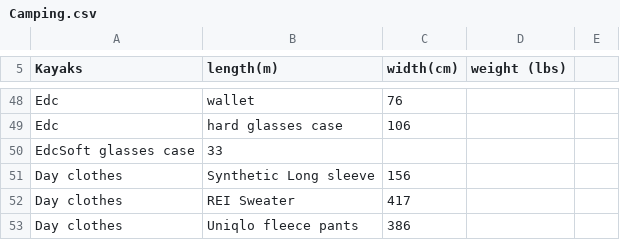
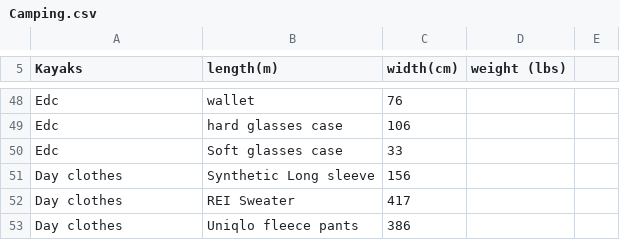
Before and after one commit to Otto-G/Camping-Backpacking, a CSV file: Camping.csv, drawn as a sheet; only a part is shown, gaps mark what is left out; removed rows and columns are numbered as before the commit, all else as after; the diff names each change by its address in the sheet, - before the commit and + after, or states it on an @@ line.

Commit message:
Fixing formatting

```diff
--- a/Camping.csv
+++ b/Camping.csv
-row 50: EdcSoft glasses case | 33
+row 50: Edc | Soft glasses case | 33
```
